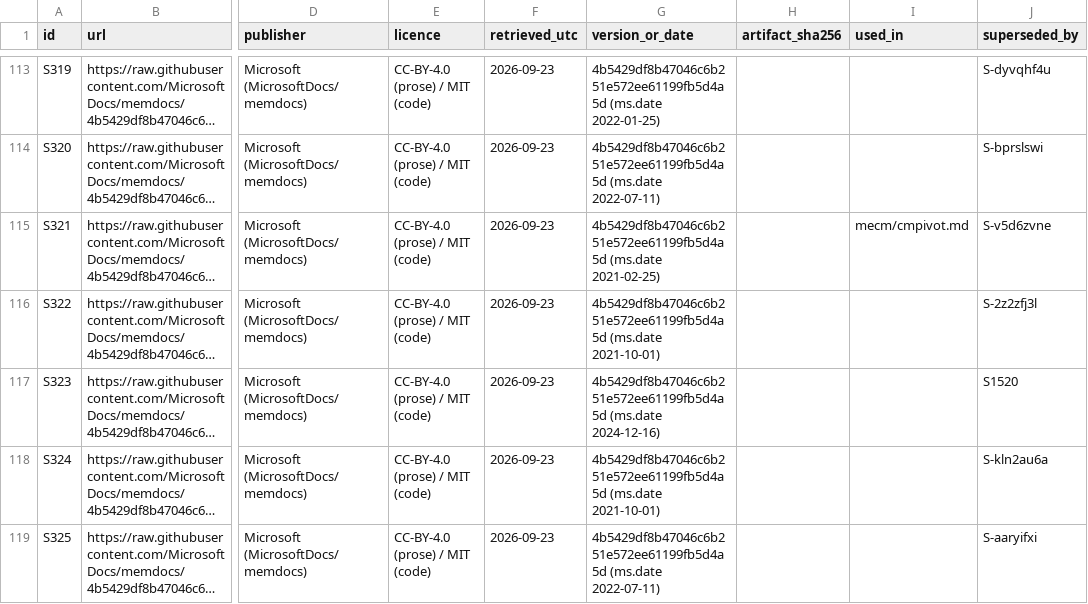
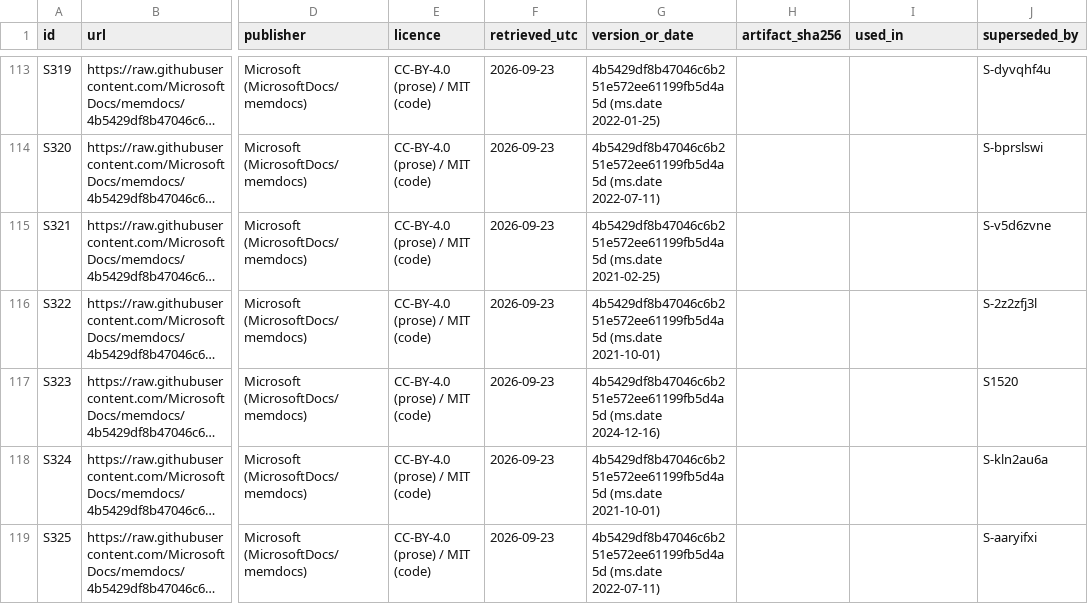
Before and after one commit to mikkielt/it-ops-kb, a CSV file: kb/public/_sources.csv, drawn as a sheet; only a part is shown, gaps mark what is left out; long unchanged cells end in …; the diff names each change by its address in the sheet, - before the commit and + after, or states it on an @@ line.

```diff
--- a/kb/public/_sources.csv
+++ b/kb/public/_sources.csv
-I115 (used_in): mecm/cmpivot.md
+I115 (used_in): (empty)
```
Also changed, not shown: kb/public/_coverage.csv, 28 other files.
